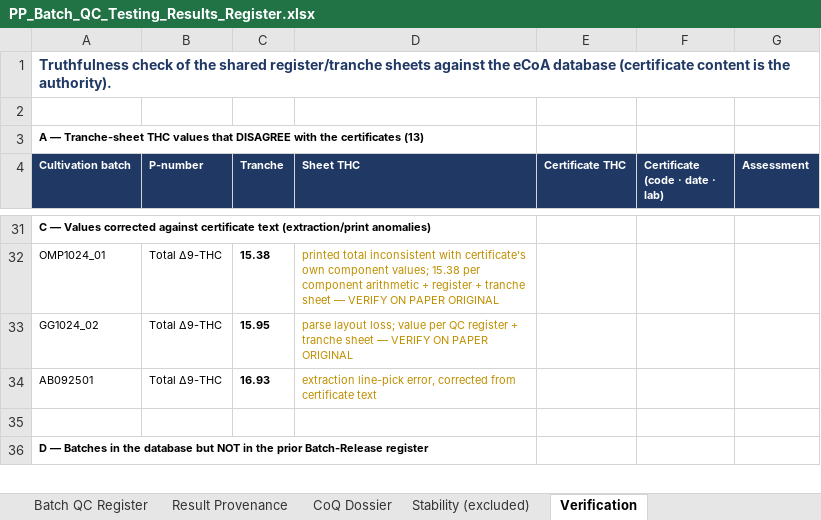
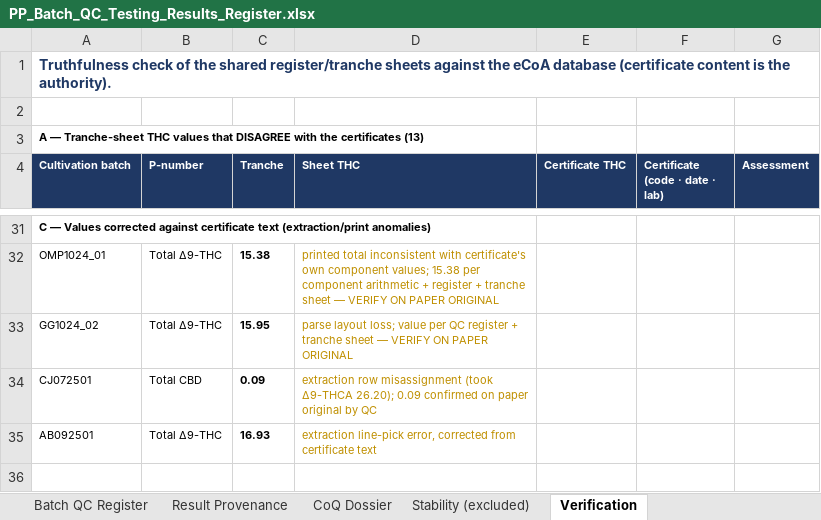
Before and after one commit to 3p4e/letta-stack, an Excel workbook: deliverables/qc_register/PP_Batch_QC_Testing_Results_Register.xlsx, sheet Verification, drawn as a sheet; only a part is shown, gaps mark what is left out; the shorter side is filled out with more unchanged rows; values as stored, in another font and other column widths than the file's, no borders; the diff names each change by its address in the sheet, - before the commit and + after, or states it on an @@ line.

```diff
--- a/deliverables/qc_register/PP_Batch_QC_Testing_Results_Register.xlsx (sheet Verification)
+++ b/deliverables/qc_register/PP_Batch_QC_Testing_Results_Register.xlsx (sheet Verification)
+row 34: CJ072501 | Total CBD | 0.09 | extraction row misassignment (took Δ9-THCA 26.20); 0.09 confirmed on paper original by QC
```
Also changed, not shown: sheet CoQ Dossier, sheet Batch QC Register, 5 other files.
